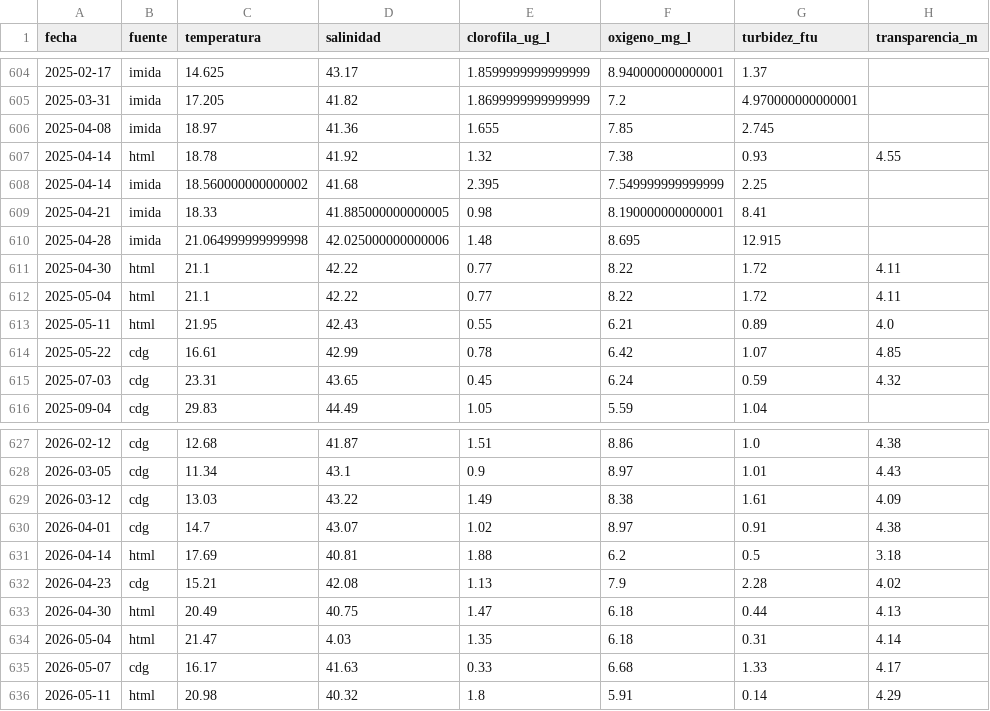
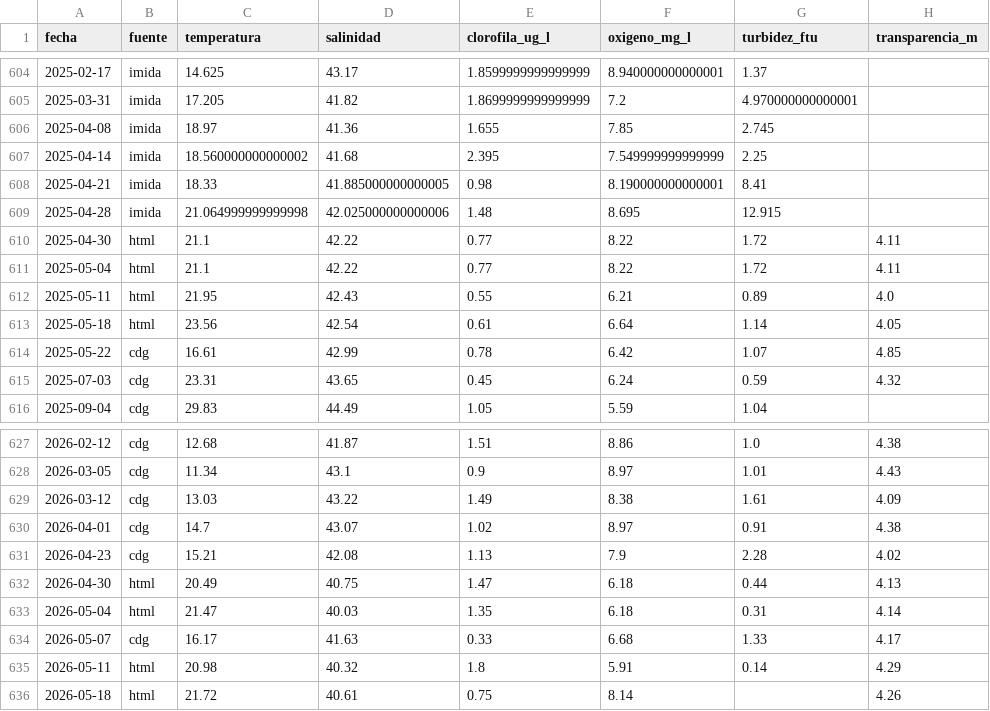
Before and after one commit to NataliaPmd/mar_menor_status, a CSV file: datos/parametros.csv, drawn as a sheet; only a part is shown, gaps mark what is left out.

```diff
--- a/datos/parametros.csv
+++ b/datos/parametros.csv
@@ -606,3 +606,2 @@ fecha,fuente,temperatura,salinidad,clorofila_ug_l,oxigeno_mg_l,turbidez_ftu,tran
 2025-04-08,imida,18.97,41.36,1.655,7.85,2.745,
-2025-04-14,html,18.78,41.92,1.32,7.38,0.93,4.55
 2025-04-14,imida,18.560000000000002,41.68,2.395,7.549999999999999,2.25,
@@ -613,2 +612,3 @@ fecha,fuente,temperatura,salinidad,clorofila_ug_l,oxigeno_mg_l,turbidez_ftu,tran
 2025-05-11,html,21.95,42.43,0.55,6.21,0.89,4.0
+2025-05-18,html,23.56,42.54,0.61,6.64,1.14,4.05
 2025-05-22,cdg,16.61,42.99,0.78,6.42,1.07,4.85
@@ -630,7 +630,7 @@ fecha,fuente,temperatura,salinidad,clorofila_ug_l,oxigeno_mg_l,turbidez_ftu,tran
 2026-04-01,cdg,14.7,43.07,1.02,8.97,0.91,4.38
-2026-04-14,html,17.69,40.81,1.88,6.2,0.5,3.18
 2026-04-23,cdg,15.21,42.08,1.13,7.9,2.28,4.02
 2026-04-30,html,20.49,40.75,1.47,6.18,0.44,4.13
-2026-05-04,html,21.47,4.03,1.35,6.18,0.31,4.14
+2026-05-04,html,21.47,40.03,1.35,6.18,0.31,4.14
 2026-05-07,cdg,16.17,41.63,0.33,6.68,1.33,4.17
 2026-05-11,html,20.98,40.32,1.8,5.91,0.14,4.29
+2026-05-18,html,21.72,40.61,0.75,8.14,,4.26
```
Also changed, not shown: datos/precipitacion.csv.
